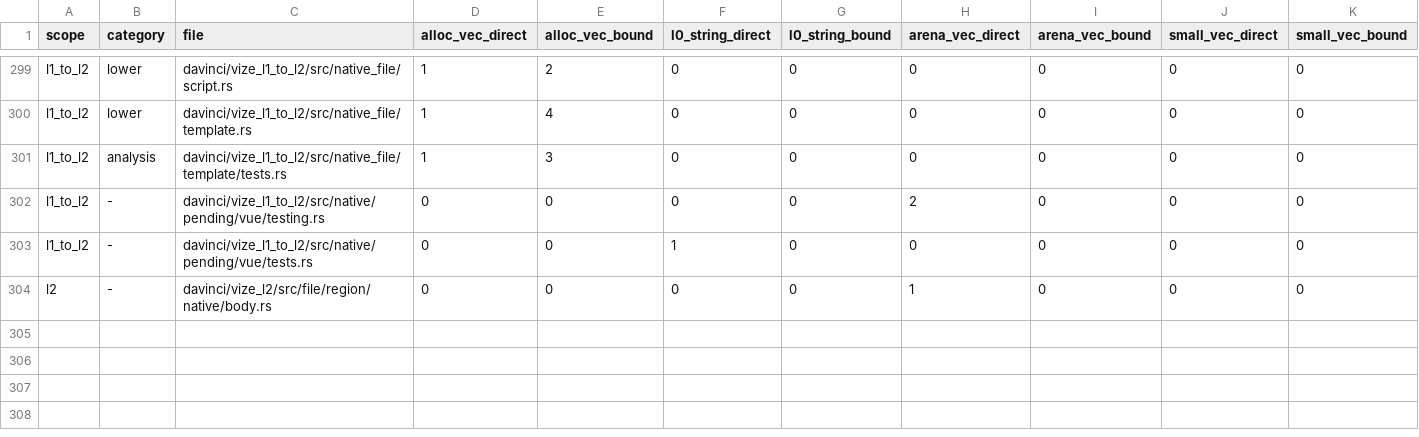
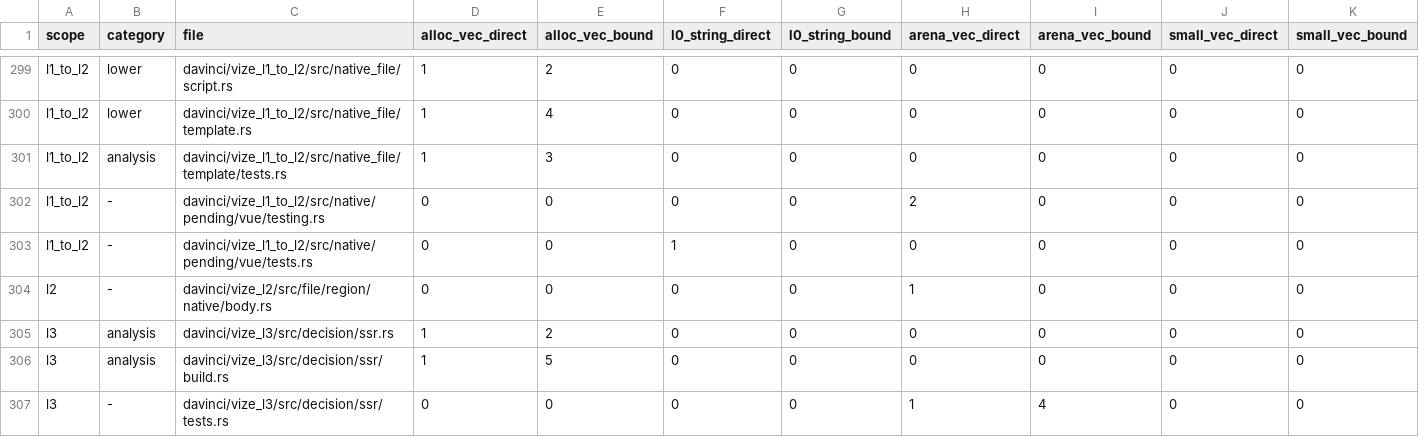
Before and after one commit to Hebilicious/vize, a TSV file: docs/davinci/plan/storage-inventory.tsv, drawn as a sheet; only a part is shown, gaps mark what is left out; the diff names each change by its address in the sheet, - before the commit and + after, or states it on an @@ line.

```diff
--- a/docs/davinci/plan/storage-inventory.tsv
+++ b/docs/davinci/plan/storage-inventory.tsv
+row 305: l3 | analysis | davinci/vize_l3/src/decision/ssr.rs | 1 | 2 | 0 | 0 | 0 | 0 | 0 | 0
+row 306: l3 | analysis | davinci/vize_l3/src/decision/ssr/build.rs | 1 | 5 | 0 | 0 | 0 | 0 | 0 | 0
+row 307: l3 | - | davinci/vize_l3/src/decision/ssr/tests.rs | 0 | 0 | 0 | 0 | 1 | 4 | 0 | 0
```
Also changed, not shown: 10 other files.
